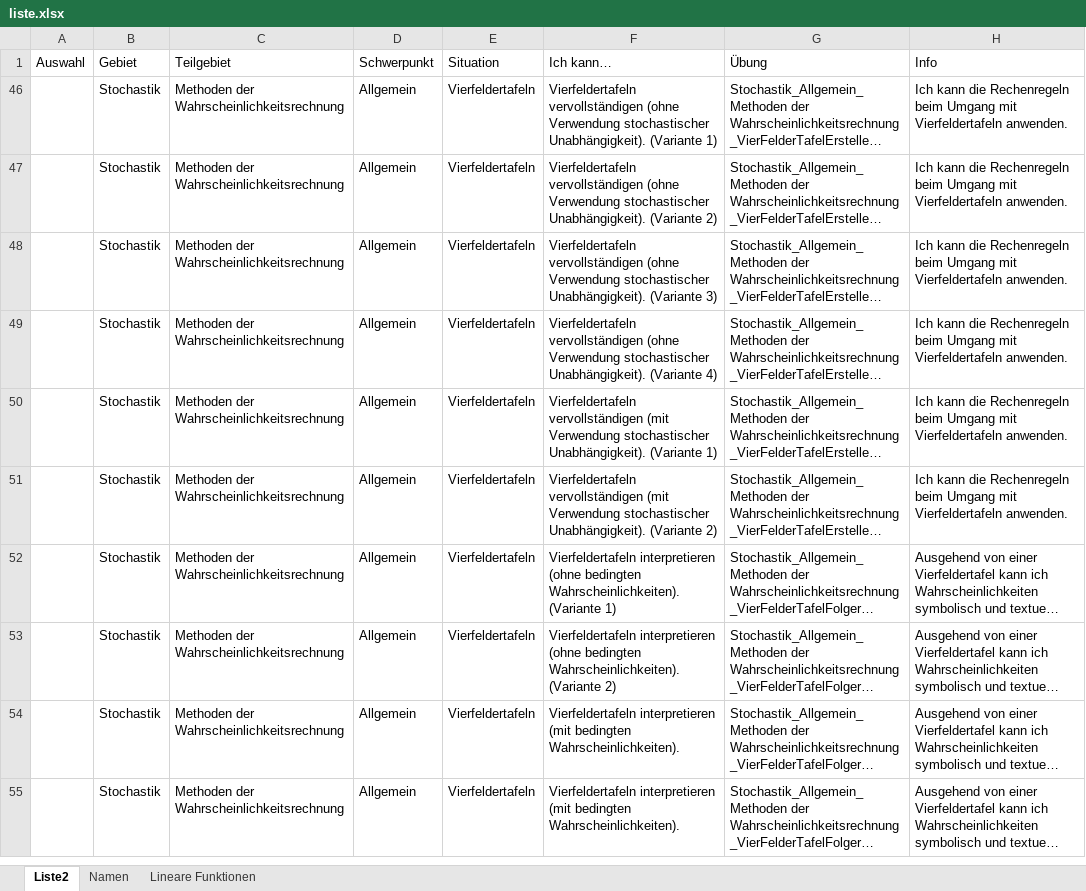
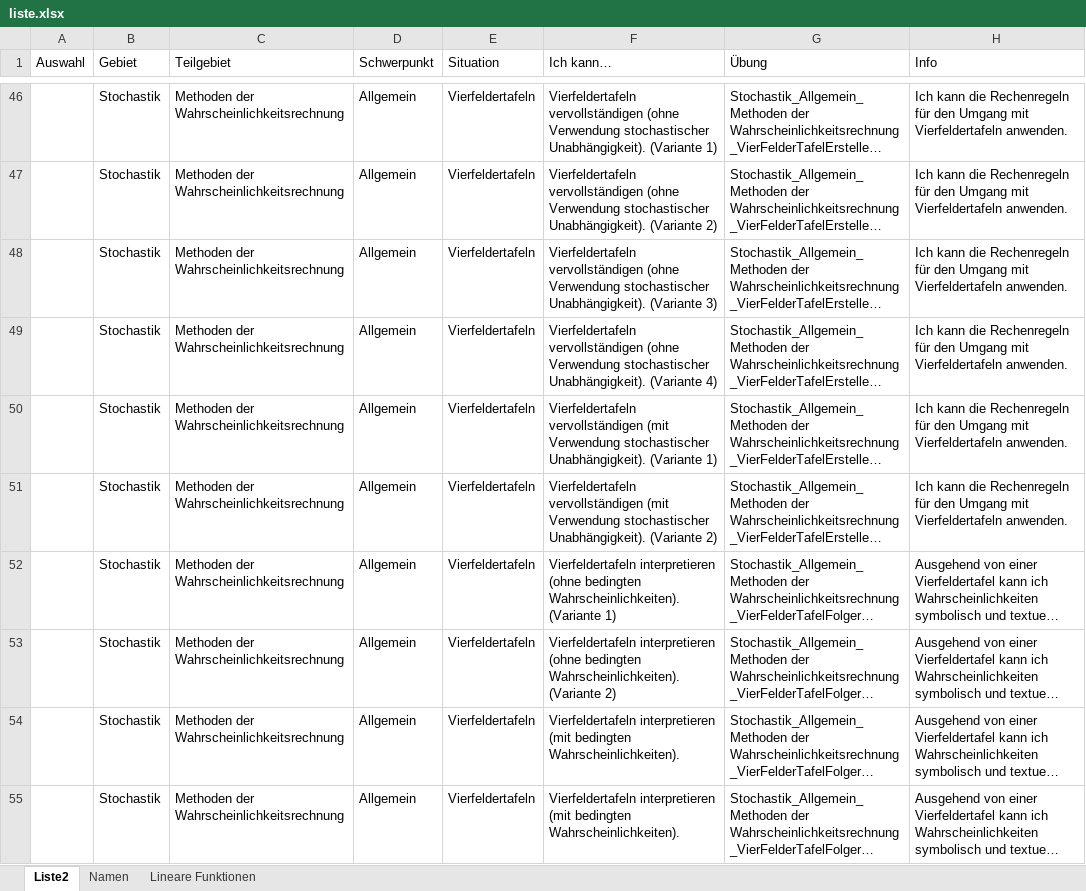
Before and after one commit to MatheDoc/digitalmath, an Excel workbook: liste.xlsx, sheet Liste2, drawn as a sheet; only a part is shown, gaps mark what is left out; long unchanged cells end in …; values as stored, in another font and other column widths than the file's, no borders; table styles not drawn; the diff covers the shown part only; the diff names each change by its address in the sheet, - before the commit and + after, or states it on an @@ line.

```diff
--- a/liste.xlsx (sheet Liste2)
+++ b/liste.xlsx (sheet Liste2)
-H46:H51 (Info): …die Rechenregeln beim Umgang mit…
+H46:H51 (Info): …die Rechenregeln für den Umgang mit…
```
Also changed, not shown: 3 added rows and 48 hidden or unhidden rows elsewhere in this sheet, hidden cells, 2 other files.
